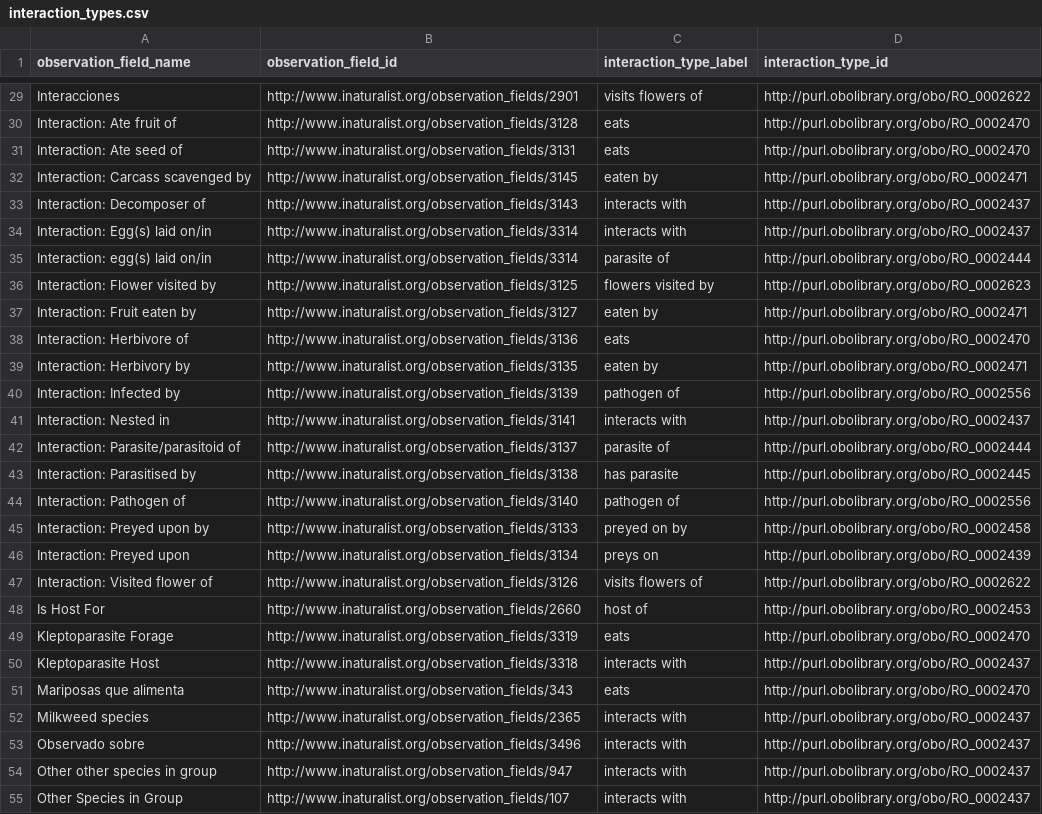
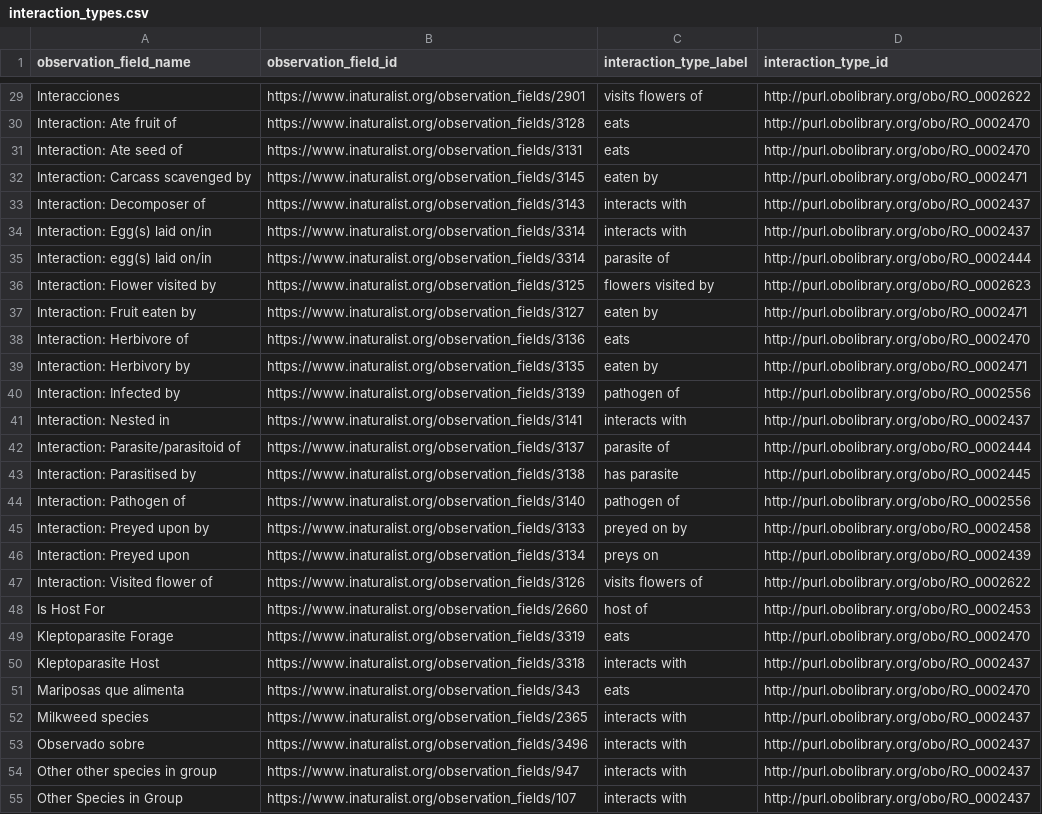
Before and after one commit to globalbioticinteractions/inaturalist, a CSV file: interaction_types.csv, drawn as a sheet; only a part is shown, gaps mark what is left out; the diff covers the shown part only; the diff names each change by its address in the sheet, - before the commit and + after, or states it on an @@ line.

Commit message:
switch to https

```diff
--- a/interaction_types.csv
+++ b/interaction_types.csv
-B29 (observation_field_id): http://www.inaturalist.org/observation_fields/2901
+B29 (observation_field_id): https://www.inaturalist.org/observation_fields/2901
-B30 (observation_field_id): http://www.inaturalist.org/observation_fields/3128
+B30 (observation_field_id): https://www.inaturalist.org/observation_fields/3128
-B31 (observation_field_id): http://www.inaturalist.org/observation_fields/3131
+B31 (observation_field_id): https://www.inaturalist.org/observation_fields/3131
-B32 (observation_field_id): http://www.inaturalist.org/observation_fields/3145
+B32 (observation_field_id): https://www.inaturalist.org/observation_fields/3145
-B33 (observation_field_id): http://www.inaturalist.org/observation_fields/3143
+B33 (observation_field_id): https://www.inaturalist.org/observation_fields/3143
-B34:B35 (observation_field_id): http://www.inaturalist.org/observation_fields/3314
+B34:B35 (observation_field_id): https://www.inaturalist.org/observation_fields/3314
-B36 (observation_field_id): http://www.inaturalist.org/observation_fields/3125
+B36 (observation_field_id): https://www.inaturalist.org/observation_fields/3125
-B37 (observation_field_id): http://www.inaturalist.org/observation_fields/3127
+B37 (observation_field_id): https://www.inaturalist.org/observation_fields/3127
-B38 (observation_field_id): http://www.inaturalist.org/observation_fields/3136
+B38 (observation_field_id): https://www.inaturalist.org/observation_fields/3136
-B39 (observation_field_id): http://www.inaturalist.org/observation_fields/3135
+B39 (observation_field_id): https://www.inaturalist.org/observation_fields/3135
-B40 (observation_field_id): http://www.inaturalist.org/observation_fields/3139
+B40 (observation_field_id): https://www.inaturalist.org/observation_fields/3139
-B41 (observation_field_id): http://www.inaturalist.org/observation_fields/3141
+B41 (observation_field_id): https://www.inaturalist.org/observation_fields/3141
-B42 (observation_field_id): http://www.inaturalist.org/observation_fields/3137
+B42 (observation_field_id): https://www.inaturalist.org/observation_fields/3137
-B43 (observation_field_id): http://www.inaturalist.org/observation_fields/3138
+B43 (observation_field_id): https://www.inaturalist.org/observation_fields/3138
-B44 (observation_field_id): http://www.inaturalist.org/observation_fields/3140
+B44 (observation_field_id): https://www.inaturalist.org/observation_fields/3140
-B45 (observation_field_id): http://www.inaturalist.org/observation_fields/3133
+B45 (observation_field_id): https://www.inaturalist.org/observation_fields/3133
-B46 (observation_field_id): http://www.inaturalist.org/observation_fields/3134
+B46 (observation_field_id): https://www.inaturalist.org/observation_fields/3134
-B47 (observation_field_id): http://www.inaturalist.org/observation_fields/3126
+B47 (observation_field_id): https://www.inaturalist.org/observation_fields/3126
-B48 (observation_field_id): http://www.inaturalist.org/observation_fields/2660
+B48 (observation_field_id): https://www.inaturalist.org/observation_fields/2660
-B49 (observation_field_id): http://www.inaturalist.org/observation_fields/3319
+B49 (observation_field_id): https://www.inaturalist.org/observation_fields/3319
-B50 (observation_field_id): http://www.inaturalist.org/observation_fields/3318
+B50 (observation_field_id): https://www.inaturalist.org/observation_fields/3318
-B51 (observation_field_id): http://www.inaturalist.org/observation_fields/343
+B51 (observation_field_id): https://www.inaturalist.org/observation_fields/343
-B52 (observation_field_id): http://www.inaturalist.org/observation_fields/2365
+B52 (observation_field_id): https://www.inaturalist.org/observation_fields/2365
-B53 (observation_field_id): http://www.inaturalist.org/observation_fields/3496
+B53 (observation_field_id): https://www.inaturalist.org/observation_fields/3496
-B54 (observation_field_id): http://www.inaturalist.org/observation_fields/947
+B54 (observation_field_id): https://www.inaturalist.org/observation_fields/947
-B55 (observation_field_id): http://www.inaturalist.org/observation_fields/107
+B55 (observation_field_id): https://www.inaturalist.org/observation_fields/107
```
Also changed, not shown: 82 edited cells elsewhere in this file, interaction_types_ignored.csv.
